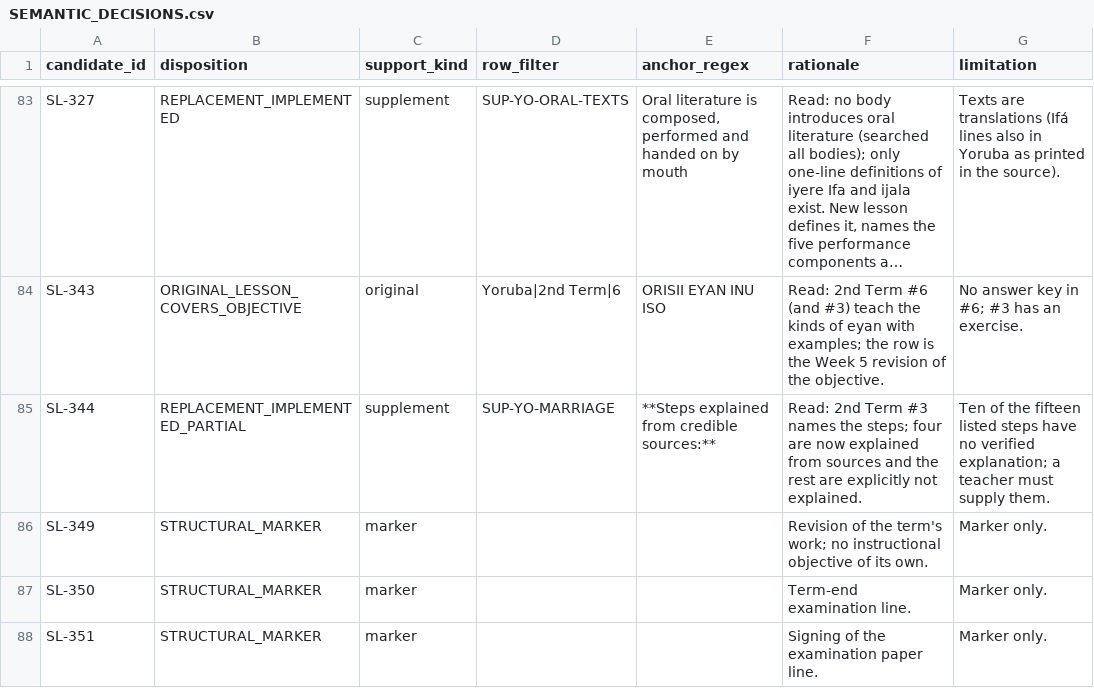
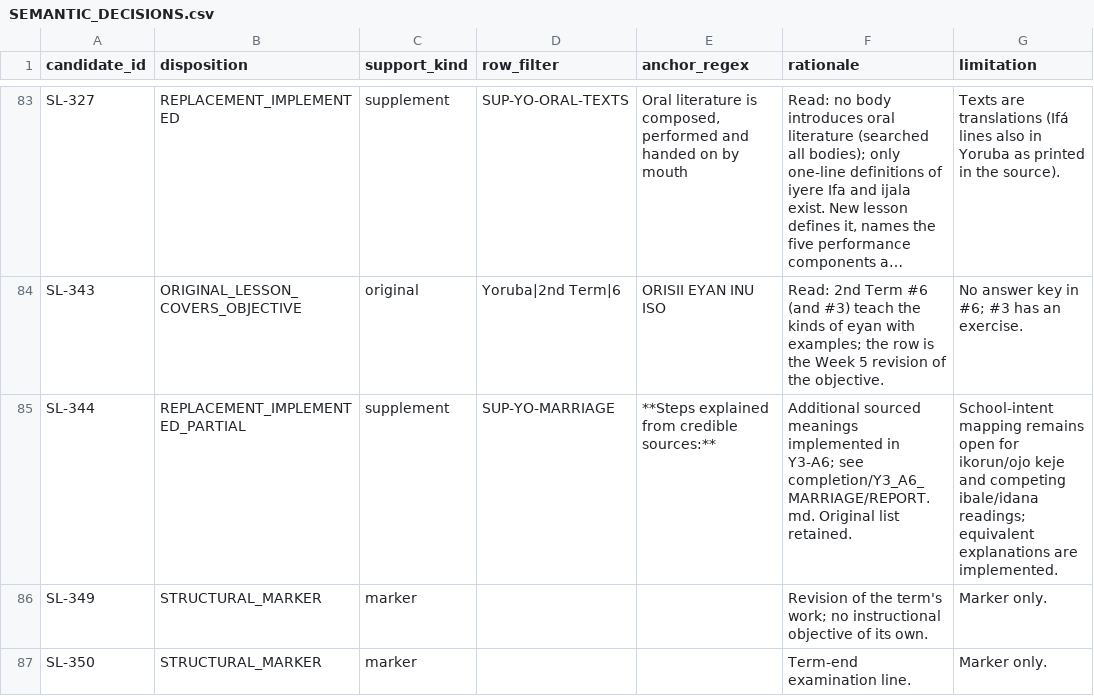
Before and after one commit to PDS-David/sts-school-app, a CSV file: docs/jss3/replacements/SEMANTIC_DECISIONS.csv, drawn as a sheet; only a part is shown, gaps mark what is left out; the shorter side is filled out with more unchanged rows; long unchanged cells end in …; the diff names each change by its address in the sheet, - before the commit and + after, or states it on an @@ line.

```diff
--- a/docs/jss3/replacements/SEMANTIC_DECISIONS.csv
+++ b/docs/jss3/replacements/SEMANTIC_DECISIONS.csv
-F85 (rationale): Read: 2nd Term #3 names the steps; four are now explained from sources and the rest are explicitly not explained.
+F85 (rationale): Additional sourced meanings implemented in Y3-A6; see completion/Y3_A6_MARRIAGE/REPORT.md. Original list retained.
-G85 (limitation): Ten of the fifteen listed steps have no verified explanation; a teacher must supply them.
+G85 (limitation): School-intent mapping remains open for ikorun/ojo keje and competing ibale/idana readings; equivalent explanations are implemented.
```
Also changed, not shown: docs/jss3/replacements/IMPLEMENTED_LESSONS.csv, 8 other files.
